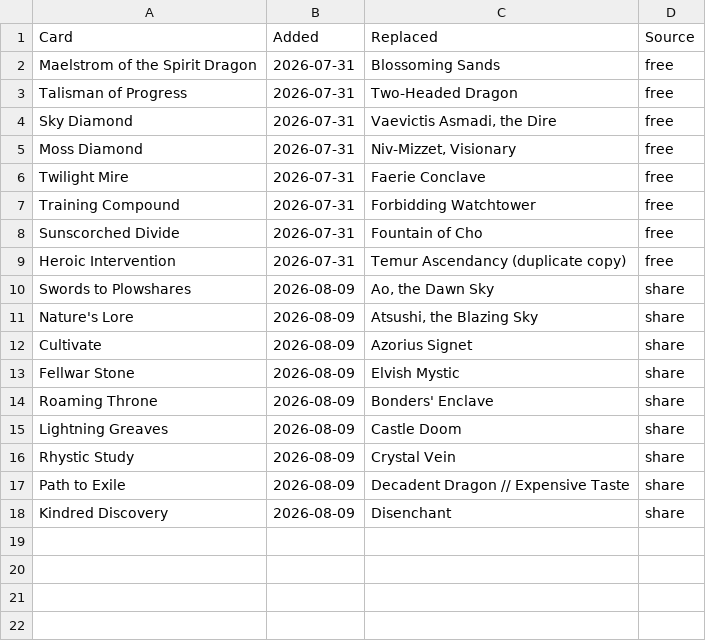
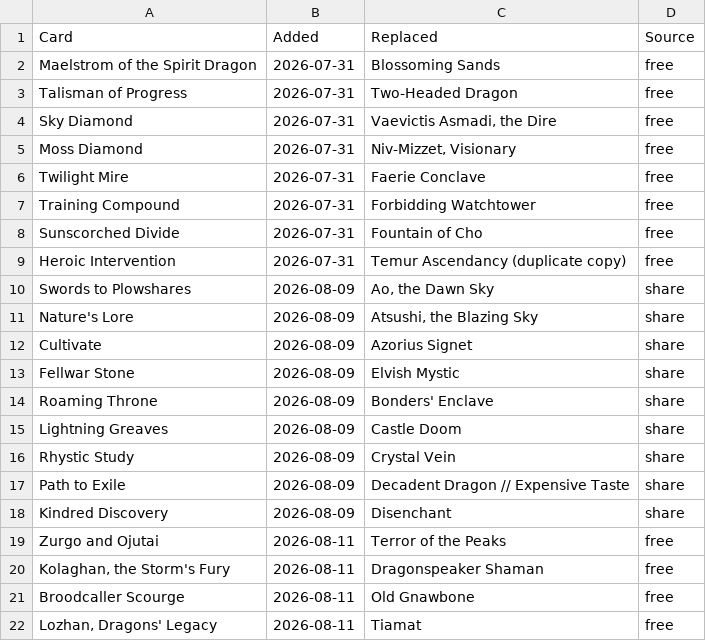
Before and after one commit to bmfrench89/MTGDeckBuilder, a CSV file: data/decks/the-ur-dragon.changes.csv, drawn as a sheet.

```diff
--- a/data/decks/the-ur-dragon.changes.csv
+++ b/data/decks/the-ur-dragon.changes.csv
@@ -18 +18,5 @@ Path to Exile,2026-08-09,Decadent Dragon // Expensive Taste,share
 Kindred Discovery,2026-08-09,Disenchant,share
+Zurgo and Ojutai,2026-08-11,Terror of the Peaks,free
+"Kolaghan, the Storm's Fury",2026-08-11,Dragonspeaker Shaman,free
+Broodcaller Scourge,2026-08-11,Old Gnawbone,free
+"Lozhan, Dragons' Legacy",2026-08-11,Tiamat,free
```
Also changed, not shown: data/decks/cloud-ex-soldier.changes.csv, data/decks/cosmic-spider-man.buylist.csv, 18 other files.
